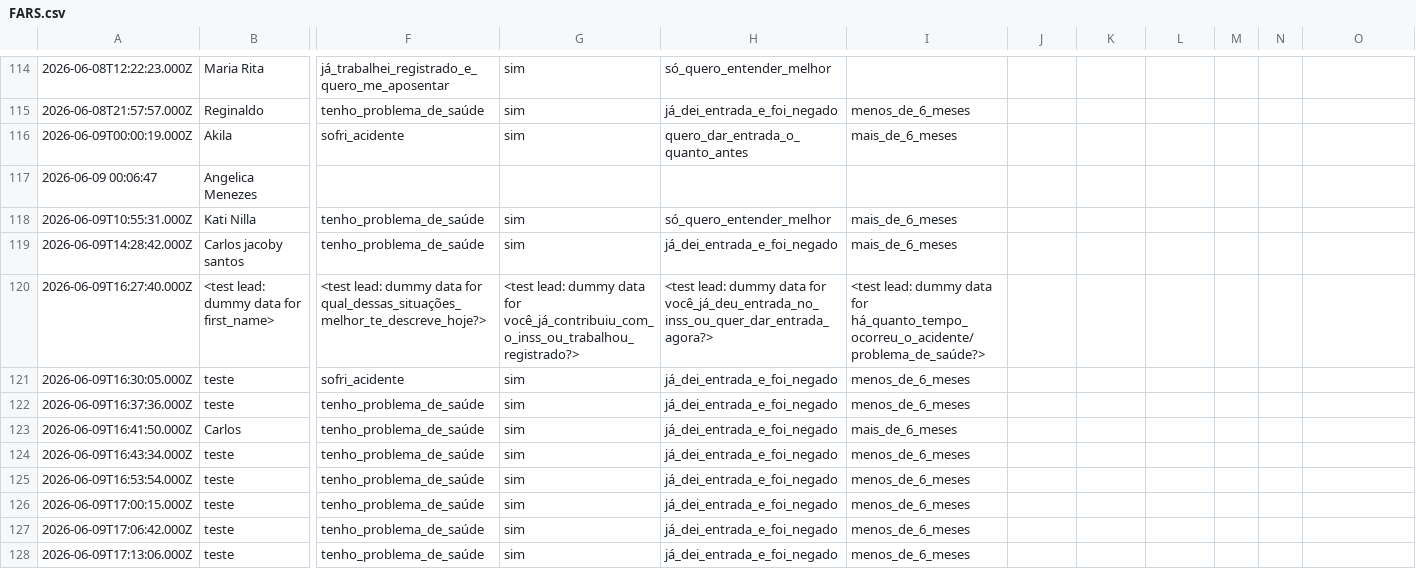
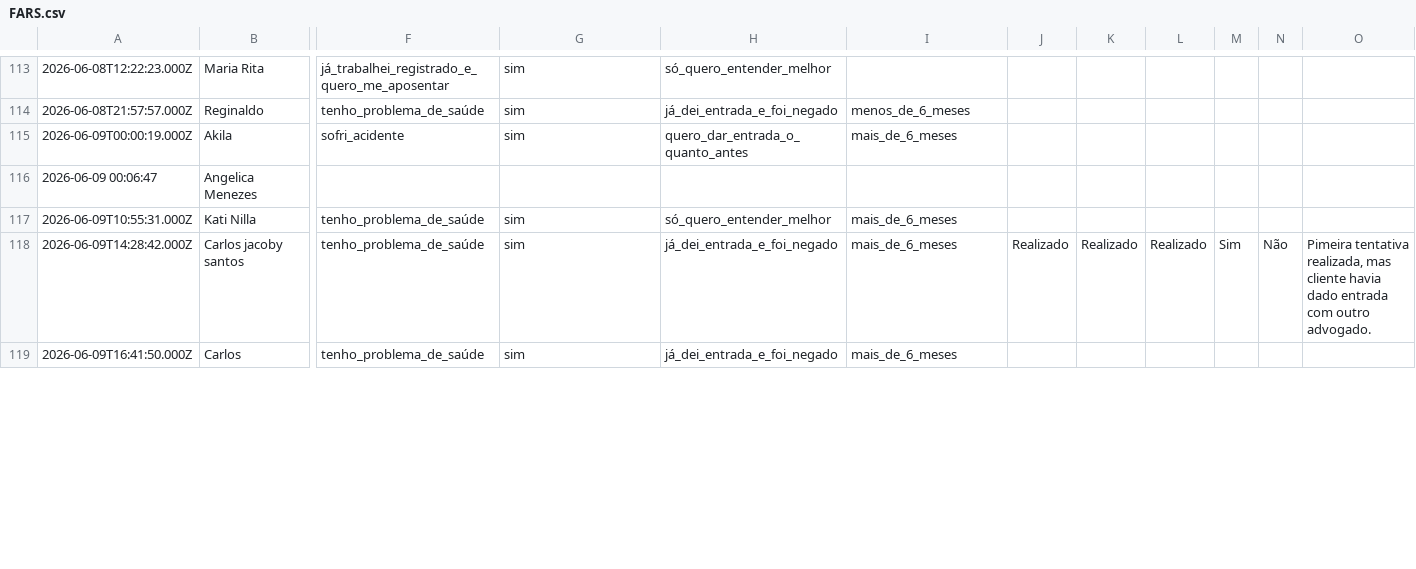
Before and after one commit to juliacostamktdigital-eng/Lps, a CSV file: painel/data/com/FARS.csv, drawn as a sheet; only a part is shown, gaps mark what is left out; removed rows and columns are numbered as before the commit, all else as after; rows hold the shown columns only; the diff covers the shown part only; the diff names each change by its address in the sheet, - before the commit and + after, or states it on an @@ line.

```diff
--- a/painel/data/com/FARS.csv
+++ b/painel/data/com/FARS.csv
-J118: (empty)
+J118: Realizado
-K118: (empty)
+K118: Realizado
-L118: (empty)
+L118: Realizado
-M118: (empty)
+M118: Sim
-N118: (empty)
+N118: Não
-O118: (empty)
+O118: Pimeira tentativa realizada, mas cliente havia dado entrada com outro advogado.
-row 120: 2026-06-09T16:27:40.000Z | <test lead: dummy data for first_name> | <test lead: dummy data for qual_dessas_situações_melhor_te_descreve_hoje?> | <test lead: dummy data for você_já_contribuiu_com_o_inss_ou_trabalhou_registrado?> | <test lead: dummy data for você_já_deu_entrada_no_inss_ou_quer_dar_entrada_agora?> | <test lead: dummy data for há_quanto_tempo_ocorreu_o_acidente/problema_de_saúde?>
-row 121: 2026-06-09T16:30:05.000Z | teste | sofri_acidente | sim | já_dei_entrada_e_foi_negado | menos_de_6_meses
-row 122: 2026-06-09T16:37:36.000Z | teste | tenho_problema_de_saúde | sim | já_dei_entrada_e_foi_negado | menos_de_6_meses
-row 124: 2026-06-09T16:43:34.000Z | teste | tenho_problema_de_saúde | sim | já_dei_entrada_e_foi_negado | menos_de_6_meses
-row 125: 2026-06-09T16:53:54.000Z | teste | tenho_problema_de_saúde | sim | já_dei_entrada_e_foi_negado | menos_de_6_meses
-row 126: 2026-06-09T17:00:15.000Z | teste | tenho_problema_de_saúde | sim | já_dei_entrada_e_foi_negado | menos_de_6_meses
-row 127: 2026-06-09T17:06:42.000Z | teste | tenho_problema_de_saúde | sim | já_dei_entrada_e_foi_negado | menos_de_6_meses
-row 128: 2026-06-09T17:13:06.000Z | teste | tenho_problema_de_saúde | sim | já_dei_entrada_e_foi_negado | menos_de_6_meses
```
Also changed, not shown: 4 added rows and 6 removed rows elsewhere in this file, painel/data/com/FCE_CARTA.csv, painel/data/com/FCE_CGI.csv, 7 other files.
